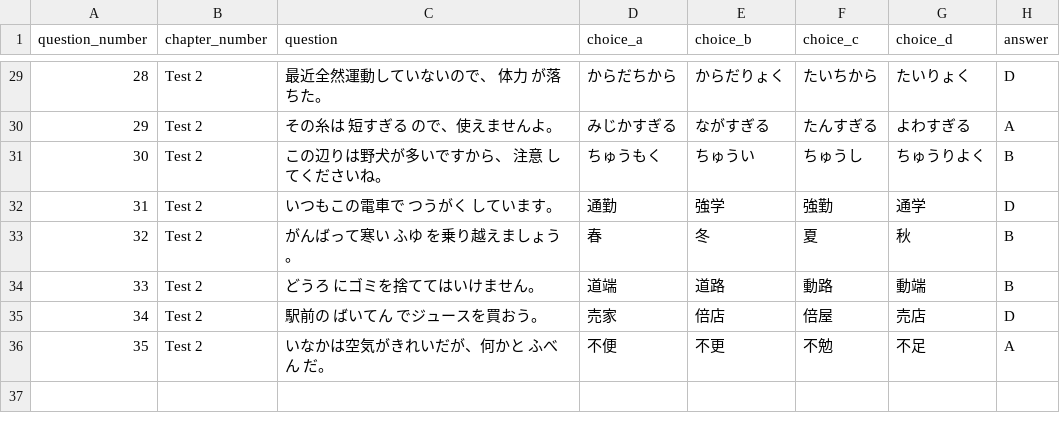
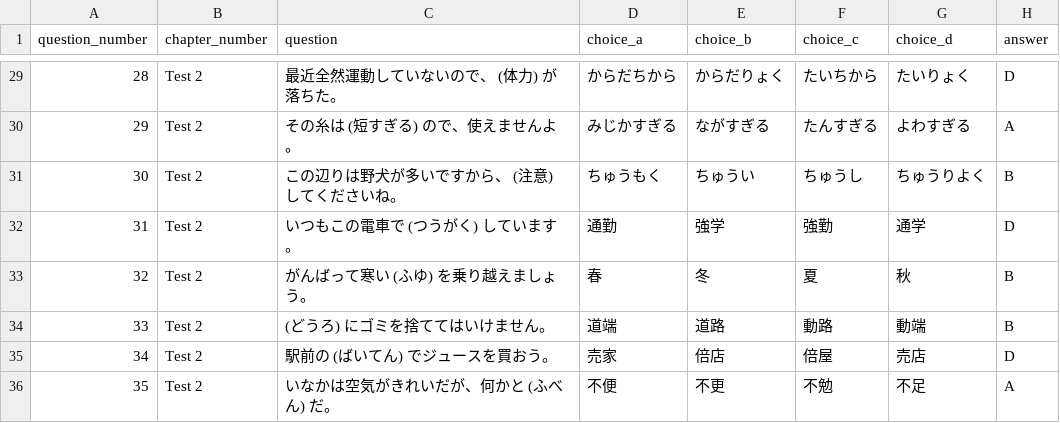
Before and after one commit to oo0speed0oo/Quiz_Marker, a CSV file: data/kanji_teacher_test.csv, drawn as a sheet; only a part is shown, gaps mark what is left out; the diff covers the shown part only.

```diff
--- a/data/kanji_teacher_test.csv
+++ b/data/kanji_teacher_test.csv
@@ -29,8 +29,8 @@ question_number,chapter_number,question,choice_a,choice_b,choice_c,choice_d,answ
-28,Test 2,最近全然運動していないので、 体力 が落ちた。,からだちから,からだりょく,たいちから,たいりょく,D
-29,Test 2,その糸は 短すぎる ので、使えませんよ。,みじかすぎる,ながすぎる,たんすぎる,よわすぎる,A
-30,Test 2,この辺りは野犬が多いですから、 注意 してくださいね。,ちゅうもく,ちゅうい,ちゅうし,ちゅうりよく,B
-31,Test 2,いつもこの電車で つうがく しています。,通勤,強学,強勤,通学,D
-32,Test 2,がんばって寒い ふゆ を乗り越えましょう。,春,冬,夏,秋,B
-33,Test 2,どうろ にゴミを捨ててはいけません。,道端,道路 ,動路,動端,B
-34,Test 2,駅前の ばいてん でジュースを買おう。,売家,倍店,倍屋,売店,D
-35,Test 2,いなかは空気がきれいだが、何かと ふべん だ。,不便,不更,不勉,不足,A
+28,Test 2,最近全然運動していないので、 (体力) が落ちた。,からだちから,からだりょく,たいちから,たいりょく,D
+29,Test 2,その糸は (短すぎる) ので、使えませんよ。,みじかすぎる,ながすぎる,たんすぎる,よわすぎる,A
+30,Test 2,この辺りは野犬が多いですから、 (注意) してくださいね。,ちゅうもく,ちゅうい,ちゅうし,ちゅうりよく,B
+31,Test 2,いつもこの電車で (つうがく) しています。,通勤,強学,強勤,通学,D
+32,Test 2,がんばって寒い (ふゆ) を乗り越えましょう。,春,冬,夏,秋,B
+33,Test 2,(どうろ) にゴミを捨ててはいけません。,道端,道路 ,動路,動端,B
+34,Test 2,駅前の (ばいてん) でジュースを買おう。,売家,倍店,倍屋,売店,D
+35,Test 2,いなかは空気がきれいだが、何かと (ふべん) だ。,不便,不更,不勉,不足,A
```
Also changed, not shown: 27 edited cells elsewhere in this file, data/wrong_answers.csv.
